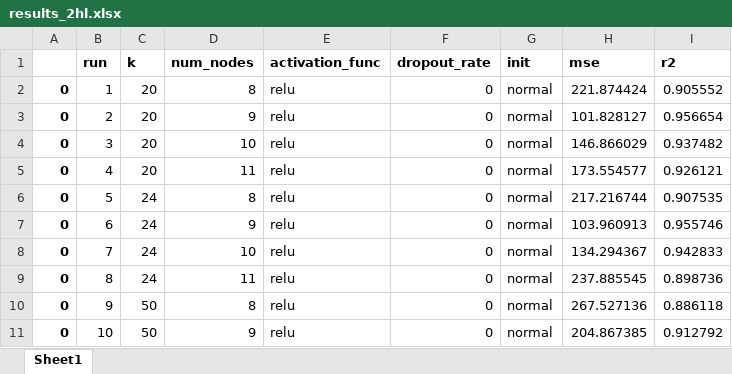
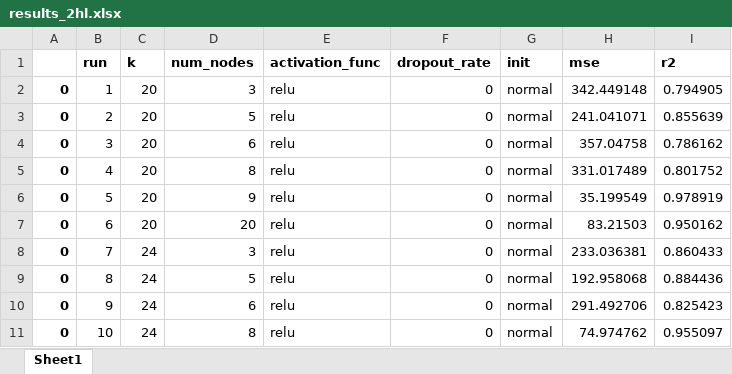
Before and after one commit to edevrim/DL_Assignment_2, an Excel workbook: results_2hl.xlsx, sheet Sheet1, drawn as a sheet; only a part is shown; values as stored, in another font and other column widths than the file's, no borders; the diff covers the shown part only; the diff names each change by its address in the sheet, - before the commit and + after, or states it on an @@ line.

```diff
--- a/results_2hl.xlsx (sheet Sheet1)
+++ b/results_2hl.xlsx (sheet Sheet1)
-D2 (num_nodes): 8
+D2 (num_nodes): 3
-H2 (mse): 221.874424
+H2 (mse): 342.449148
-I2 (r2): 0.905552
+I2 (r2): 0.794905
-D3 (num_nodes): 9
+D3 (num_nodes): 5
-H3 (mse): 101.828127
+H3 (mse): 241.041071
-I3 (r2): 0.956654
+I3 (r2): 0.855639
-D4 (num_nodes): 10
+D4 (num_nodes): 6
-H4 (mse): 146.866029
+H4 (mse): 357.04758
-I4 (r2): 0.937482
+I4 (r2): 0.786162
-D5 (num_nodes): 11
+D5 (num_nodes): 8
-H5 (mse): 173.554577
+H5 (mse): 331.017489
-I5 (r2): 0.926121
+I5 (r2): 0.801752
-C6:C7 (k): 24
+C6:C7 (k): 20
-D6 (num_nodes): 8
+D6 (num_nodes): 9
-H6 (mse): 217.216744
+H6 (mse): 35.199549
-I6 (r2): 0.907535
+I6 (r2): 0.978919
-D7 (num_nodes): 9
+D7 (num_nodes): 20
-H7 (mse): 103.960913
+H7 (mse): 83.21503
-I7 (r2): 0.955746
+I7 (r2): 0.950162
-D8 (num_nodes): 10
+D8 (num_nodes): 3
-H8 (mse): 134.294367
+H8 (mse): 233.036381
-I8 (r2): 0.942833
+I8 (r2): 0.860433
-D9 (num_nodes): 11
+D9 (num_nodes): 5
-H9 (mse): 237.885545
+H9 (mse): 192.958068
-I9 (r2): 0.898736
+I9 (r2): 0.884436
-C10:C11 (k): 50
+C10:C11 (k): 24
-D10 (num_nodes): 8
+D10 (num_nodes): 6
-H10 (mse): 267.527136
+H10 (mse): 291.492706
-I10 (r2): 0.886118
+I10 (r2): 0.825423
-D11 (num_nodes): 9
+D11 (num_nodes): 8
-H11 (mse): 204.867385
+H11 (mse): 74.974762
-I11 (r2): 0.912792
+I11 (r2): 0.955097
```
Also changed, not shown: 12 added rows and 56 edited cells elsewhere in this sheet, last_predictions_2hlayer.xlsx, last_predictions_3hlayer.xlsx, 1 other file.
